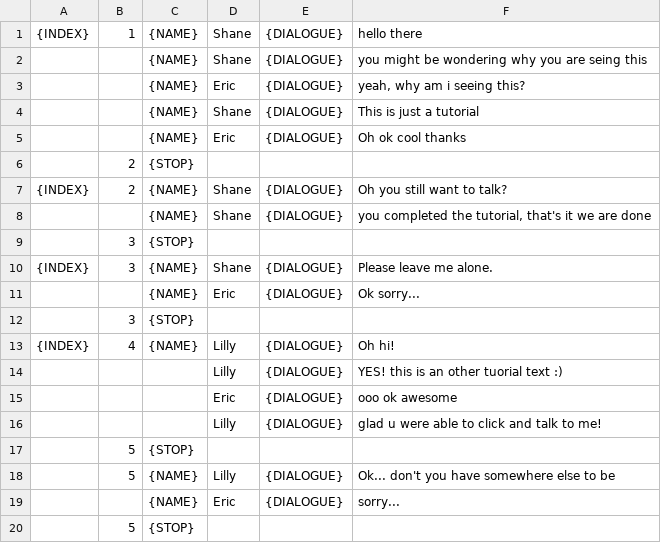
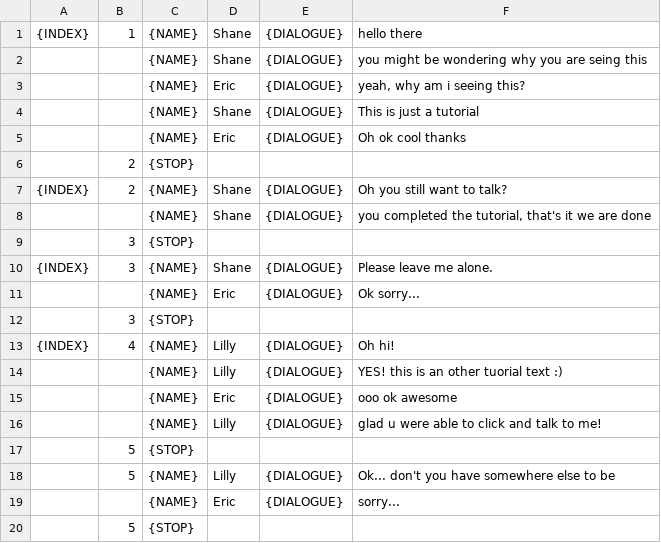
Before and after one commit to Pendrill/Mimic, a CSV file: Assets/CSV FIles/Mimic Dialogue - Sheet1.csv, drawn as a sheet.

Commit message:
dialogue and temp art
more work on the dialogue (initial setup complete + added more temp art)

```diff
--- a/Assets/CSV FIles/Mimic Dialogue - Sheet1.csv
+++ b/Assets/CSV FIles/Mimic Dialogue - Sheet1.csv
@@ -13,5 +13,5 @@
 {INDEX},4,{NAME},Lilly,{DIALOGUE},Oh hi!
-,,,Lilly,{DIALOGUE},YES! this is an other tuorial text :)
-,,,Eric,{DIALOGUE},ooo ok awesome
-,,,Lilly,{DIALOGUE},glad u were able to click and talk to me!
+,,{NAME},Lilly,{DIALOGUE},YES! this is an other tuorial text :)
+,,{NAME},Eric,{DIALOGUE},ooo ok awesome
+,,{NAME},Lilly,{DIALOGUE},glad u were able to click and talk to me!
 ,5,{STOP},,,
```
Also changed, not shown: 29 other files.
